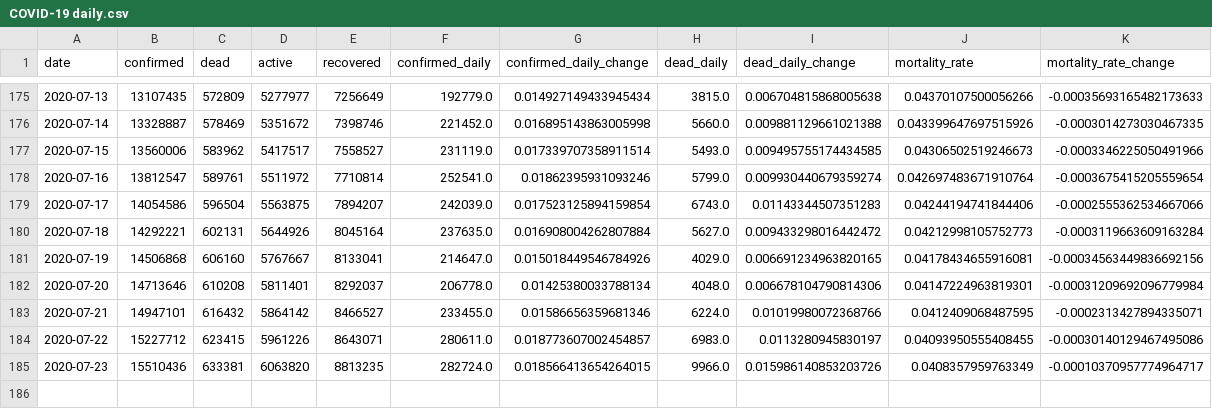
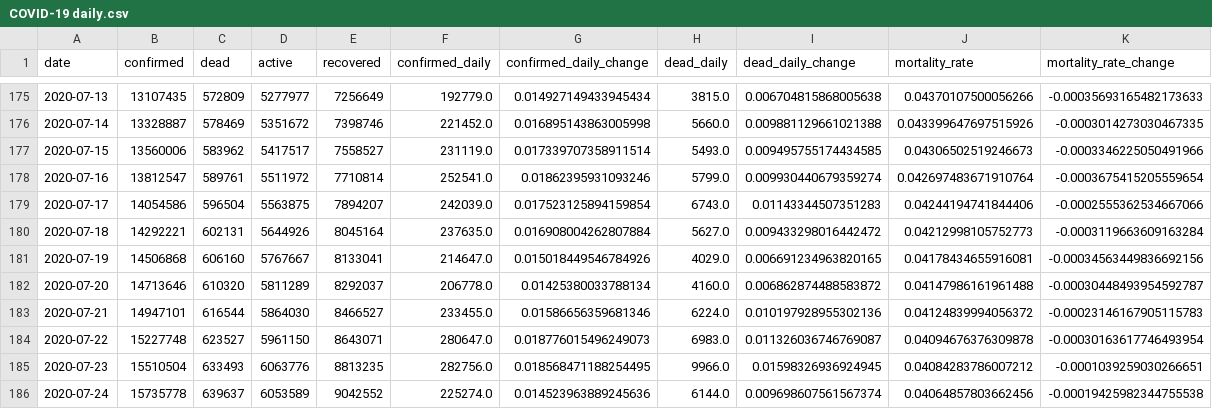
Before and after one commit to Eladweller/COVID-19-worldwide-analysis, a CSV file: data/COVID-19 daily.csv, drawn as a sheet; only a part is shown, gaps mark what is left out.

```diff
--- a/data/COVID-19 daily.csv
+++ b/data/COVID-19 daily.csv
@@ -181,5 +181,6 @@ date,confirmed,dead,active,recovered,confirmed_daily,confirmed_daily_change,dead
 2020-07-19,14506868,606160,5767667,8133041,214647.0,0.015018449546784926,4029.0,0.006691234963820165,0.04178434655916081,-0.00034563449836692156
-2020-07-20,14713646,610208,5811401,8292037,206778.0,0.01425380033788134,4048.0,0.006678104790814306,0.04147224963819301,-0.00031209692096779984
-2020-07-21,14947101,616432,5864142,8466527,233455.0,0.01586656359681346,6224.0,0.01019980072368766,0.0412409068487595,-0.0002313427894335071
-2020-07-22,15227712,623415,5961226,8643071,280611.0,0.018773607002454857,6983.0,0.0113280945830197,0.04093950555408455,-0.00030140129467495086
-2020-07-23,15510436,633381,6063820,8813235,282724.0,0.018566413654264015,9966.0,0.015986140853203726,0.0408357959763349,-0.00010370957774964717
+2020-07-20,14713646,610320,5811289,8292037,206778.0,0.01425380033788134,4160.0,0.006862874488583872,0.04147986161961488,-0.00030448493954592787
+2020-07-21,14947101,616544,5864030,8466527,233455.0,0.01586656359681346,6224.0,0.010197928955302136,0.04124839994056372,-0.00023146167905115783
+2020-07-22,15227748,623527,5961150,8643071,280647.0,0.018776015496249073,6983.0,0.011326036746769087,0.04094676376309878,-0.00030163617746493954
+2020-07-23,15510504,633493,6063776,8813235,282756.0,0.018568471188254495,9966.0,0.01598326936924945,0.04084283786007212,-0.0001039259030266651
+2020-07-24,15735778,639637,6053589,9042552,225274.0,0.014523963889245636,6144.0,0.009698607561567374,0.04064857803662456,-0.00019425982344755538
```
Also changed, not shown: data/time_series_covid19_confirmed_global.csv, data/time_series_covid19_deaths_global.csv, 43 other files.
